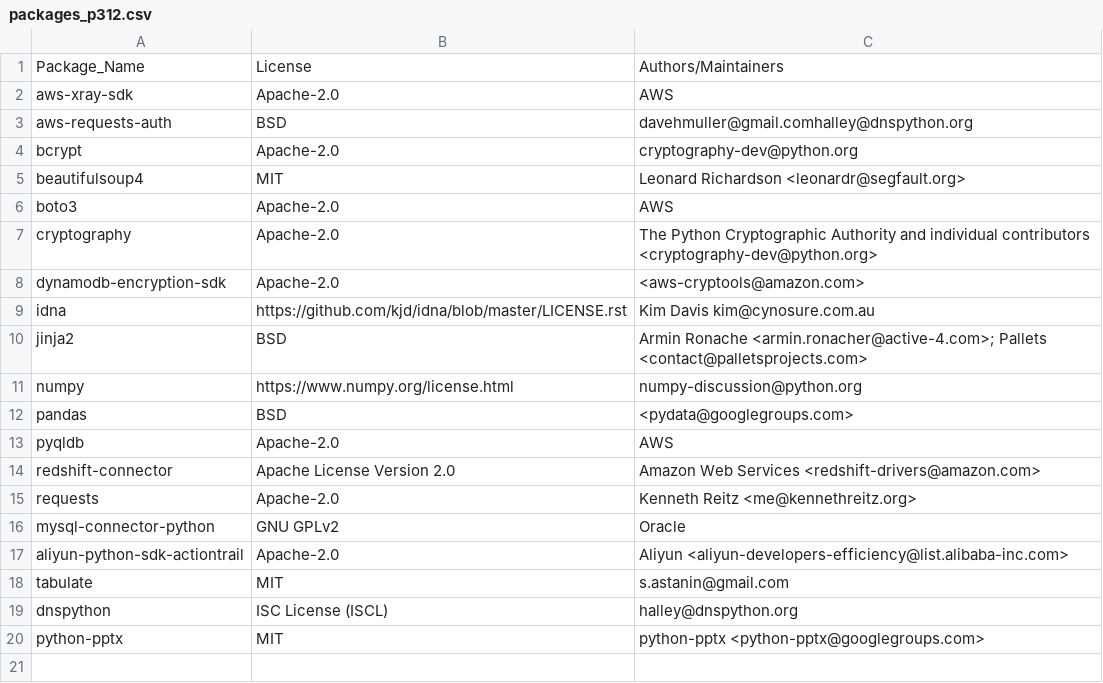
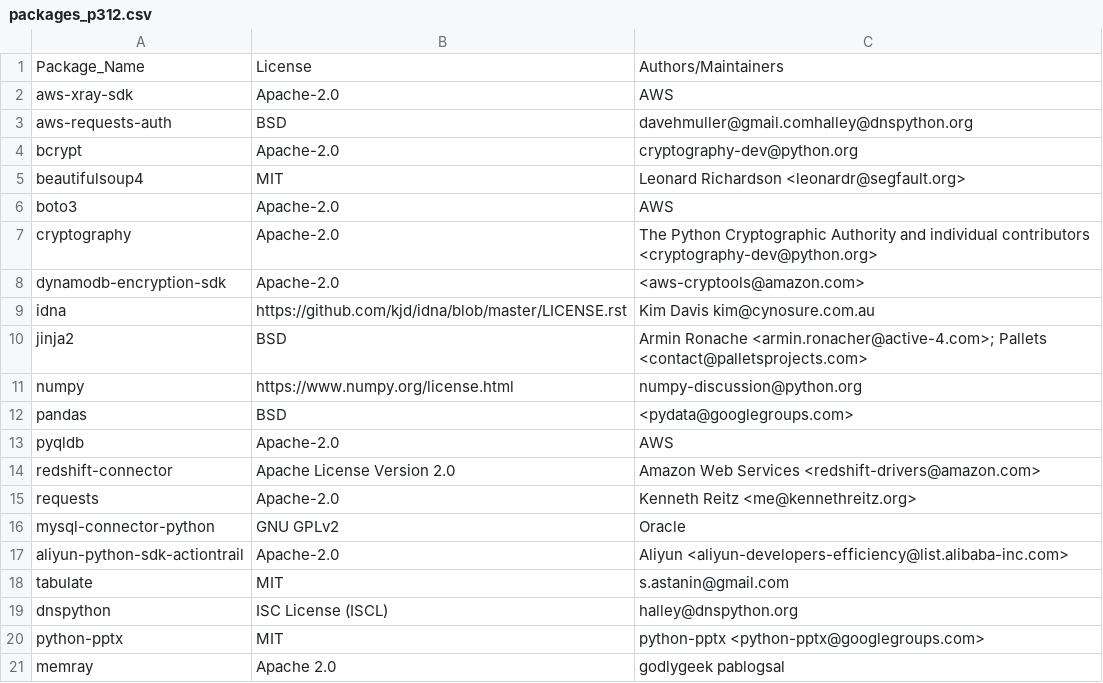
Before and after one commit to keithrozario/Klayers, a CSV file: pipeline/config/packages_p312.csv, drawn as a sheet.

Commit message:
Update packages_p312.csv (#393)

```diff
--- a/pipeline/config/packages_p312.csv
+++ b/pipeline/config/packages_p312.csv
@@ -20 +20,2 @@ dnspython,ISC License (ISCL),halley@dnspython.org
 python-pptx, MIT, python-pptx <python-pptx@googlegroups.com>
+memray, Apache 2.0, godlygeek pablogsal
```
